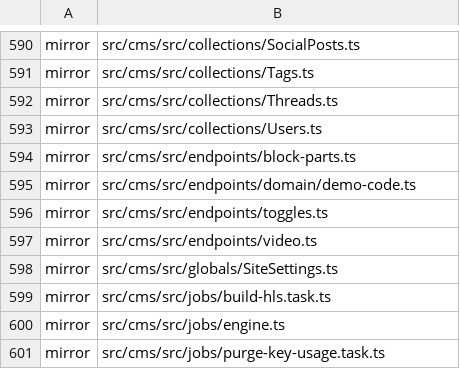
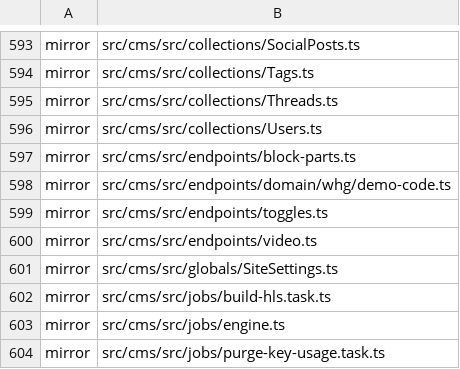
Before and after one commit to Vovanda/WebHolyGrail, a TSV file: template-registry.tsv, drawn as a sheet; only a part is shown, gaps mark what is left out; the diff covers the shown part only.

```diff
--- a/template-registry.tsv
+++ b/template-registry.tsv
@@ -594,3 +597,3 @@ mirror	src/cms/src/collections/Users.ts
 mirror	src/cms/src/endpoints/block-parts.ts
-mirror	src/cms/src/endpoints/domain/demo-code.ts
+mirror	src/cms/src/endpoints/domain/whg/demo-code.ts
 mirror	src/cms/src/endpoints/toggles.ts
```
Also changed, not shown: 13 added rows and 3 removed rows elsewhere in this file, 5 other files.
